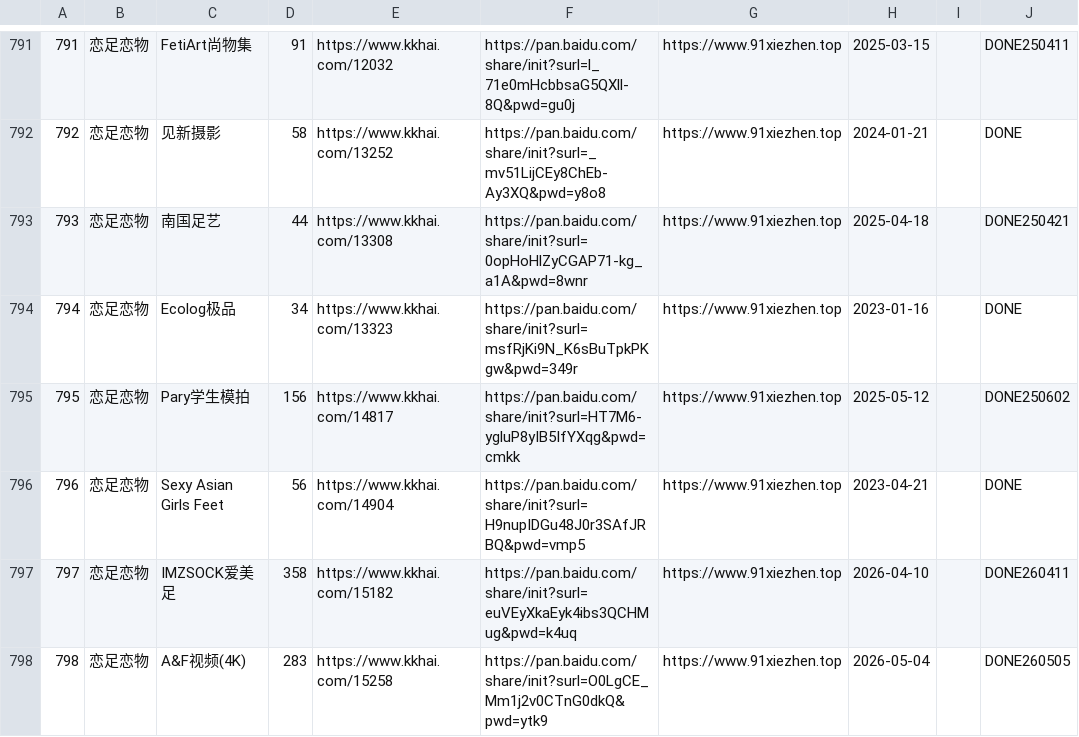
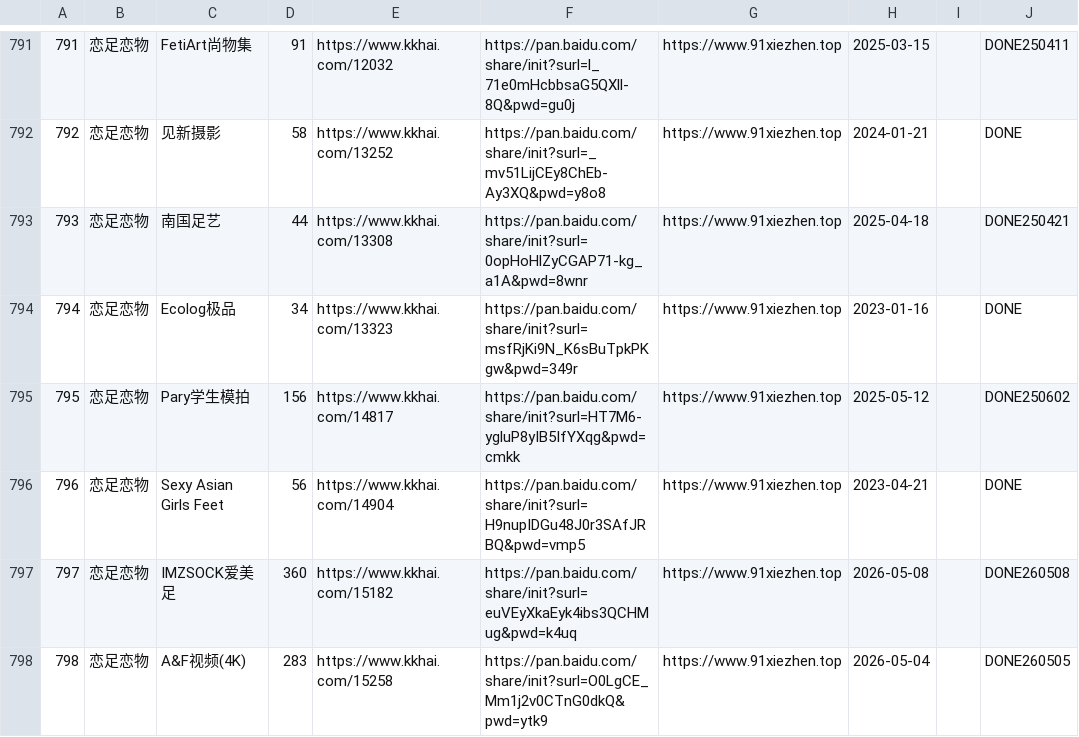
Before and after one commit to yxgi5/kkhai_links_git, a CSV file: list.csv, drawn as a sheet; only a part is shown, gaps mark what is left out; the diff covers the shown part only; the diff names each change by its address in the sheet, - before the commit and + after, or states it on an @@ line.

```diff
--- a/list.csv
+++ b/list.csv
-D797: 358
+D797: 360
-H797: 2026-04-10
+H797: 2026-05-08
-J797: DONE260411
+J797: DONE260508
```
Also changed, not shown: 101 edited cells elsewhere in this file, 1 other file.
